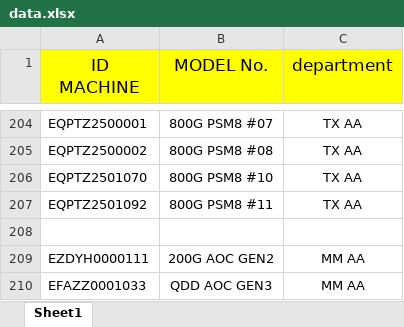
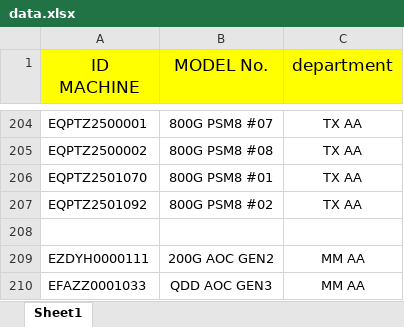
Before and after one commit to nicertp/equipment_AA, an Excel workbook: data.xlsx, sheet Sheet1, drawn as a sheet; only a part is shown, gaps mark what is left out; values as stored, in another font and other column widths than the file's, no borders; the diff names each change by its address in the sheet, - before the commit and + after, or states it on an @@ line.

Commit message:
อัปโหลด data.xlsx อัตโนมัติ

```diff
--- a/data.xlsx (sheet Sheet1)
+++ b/data.xlsx (sheet Sheet1)
-B206 (MODEL No.): 800G PSM8 #10
+B206 (MODEL No.): 800G PSM8 #01
-B207 (MODEL No.): 800G PSM8 #11
+B207 (MODEL No.): 800G PSM8 #02
```
